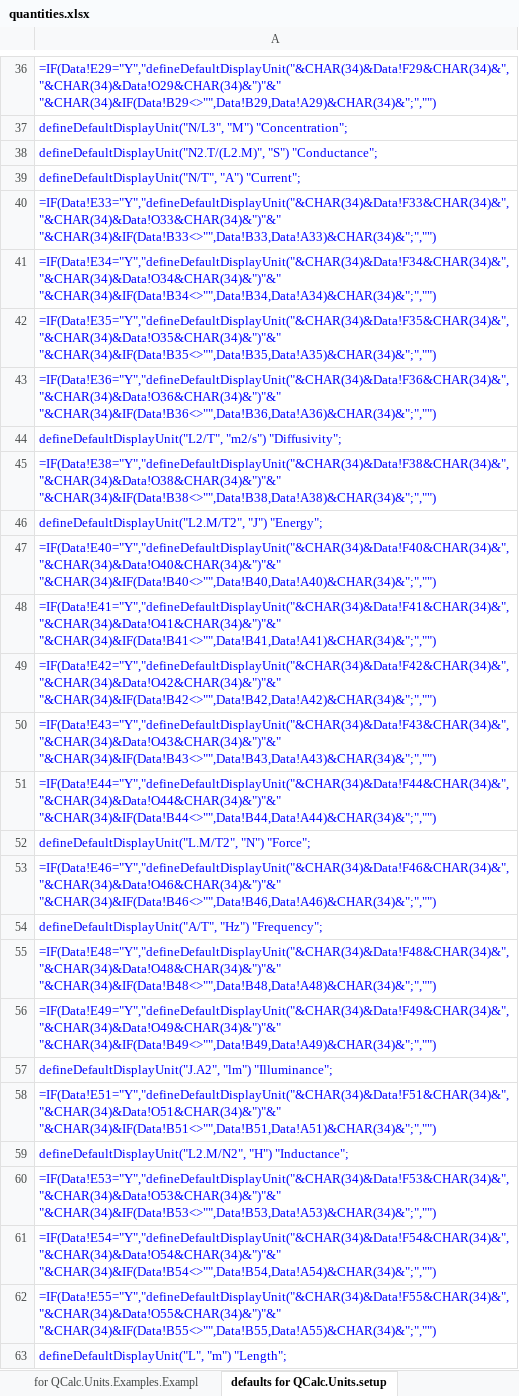
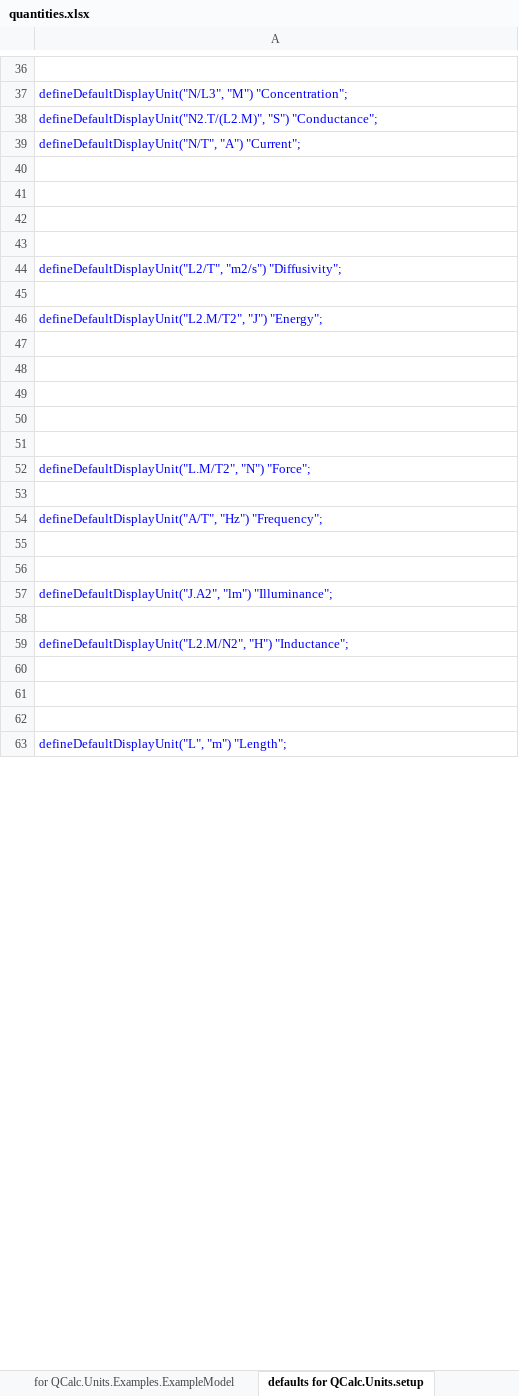
Before and after one commit to kdavies4/QCalc, an Excel workbook: QCalc/Resources/quantities.xlsx, sheet defaults for QCalc.Units.setup, drawn as a sheet; only a part is shown, gaps mark what is left out; values as stored, in another font and other column widths than the file's, no borders; formulas without a stored value are shown as written; the diff covers the shown part only; the diff names each change by its address in the sheet, - before the commit and + after, or states it on an @@ line.

```diff
--- a/QCalc/Resources/quantities.xlsx (sheet defaults for QCalc.Units.setup)
+++ b/QCalc/Resources/quantities.xlsx (sheet defaults for QCalc.Units.setup)
-sheet tab: for QCalc.Units.Examples.Exampl
+sheet tab: for QCalc.Units.Examples.ExampleModel
-A36: =IF(Data!E29="Y","defineDefaultDisplayUnit("&CHAR(34)&Data!F29&CHAR(34)&", "&CHAR(34)&Data!O29&CHAR(34)&")"&" "&CHAR(34)&IF(Data!B29<>"",Data!B29,Data!A29)&CHAR(34)&";","")
+A36: (empty)
-A40: =IF(Data!E33="Y","defineDefaultDisplayUnit("&CHAR(34)&Data!F33&CHAR(34)&", "&CHAR(34)&Data!O33&CHAR(34)&")"&" "&CHAR(34)&IF(Data!B33<>"",Data!B33,Data!A33)&CHAR(34)&";","")
+A40: (empty)
-A41: =IF(Data!E34="Y","defineDefaultDisplayUnit("&CHAR(34)&Data!F34&CHAR(34)&", "&CHAR(34)&Data!O34&CHAR(34)&")"&" "&CHAR(34)&IF(Data!B34<>"",Data!B34,Data!A34)&CHAR(34)&";","")
+A41: (empty)
-A42: =IF(Data!E35="Y","defineDefaultDisplayUnit("&CHAR(34)&Data!F35&CHAR(34)&", "&CHAR(34)&Data!O35&CHAR(34)&")"&" "&CHAR(34)&IF(Data!B35<>"",Data!B35,Data!A35)&CHAR(34)&";","")
+A42: (empty)
-A43: =IF(Data!E36="Y","defineDefaultDisplayUnit("&CHAR(34)&Data!F36&CHAR(34)&", "&CHAR(34)&Data!O36&CHAR(34)&")"&" "&CHAR(34)&IF(Data!B36<>"",Data!B36,Data!A36)&CHAR(34)&";","")
+A43: (empty)
-A45: =IF(Data!E38="Y","defineDefaultDisplayUnit("&CHAR(34)&Data!F38&CHAR(34)&", "&CHAR(34)&Data!O38&CHAR(34)&")"&" "&CHAR(34)&IF(Data!B38<>"",Data!B38,Data!A38)&CHAR(34)&";","")
+A45: (empty)
-A47: =IF(Data!E40="Y","defineDefaultDisplayUnit("&CHAR(34)&Data!F40&CHAR(34)&", "&CHAR(34)&Data!O40&CHAR(34)&")"&" "&CHAR(34)&IF(Data!B40<>"",Data!B40,Data!A40)&CHAR(34)&";","")
+A47: (empty)
-A48: =IF(Data!E41="Y","defineDefaultDisplayUnit("&CHAR(34)&Data!F41&CHAR(34)&", "&CHAR(34)&Data!O41&CHAR(34)&")"&" "&CHAR(34)&IF(Data!B41<>"",Data!B41,Data!A41)&CHAR(34)&";","")
+A48: (empty)
-A49: =IF(Data!E42="Y","defineDefaultDisplayUnit("&CHAR(34)&Data!F42&CHAR(34)&", "&CHAR(34)&Data!O42&CHAR(34)&")"&" "&CHAR(34)&IF(Data!B42<>"",Data!B42,Data!A42)&CHAR(34)&";","")
+A49: (empty)
-A50: =IF(Data!E43="Y","defineDefaultDisplayUnit("&CHAR(34)&Data!F43&CHAR(34)&", "&CHAR(34)&Data!O43&CHAR(34)&")"&" "&CHAR(34)&IF(Data!B43<>"",Data!B43,Data!A43)&CHAR(34)&";","")
+A50: (empty)
-A51: =IF(Data!E44="Y","defineDefaultDisplayUnit("&CHAR(34)&Data!F44&CHAR(34)&", "&CHAR(34)&Data!O44&CHAR(34)&")"&" "&CHAR(34)&IF(Data!B44<>"",Data!B44,Data!A44)&CHAR(34)&";","")
+A51: (empty)
-A53: =IF(Data!E46="Y","defineDefaultDisplayUnit("&CHAR(34)&Data!F46&CHAR(34)&", "&CHAR(34)&Data!O46&CHAR(34)&")"&" "&CHAR(34)&IF(Data!B46<>"",Data!B46,Data!A46)&CHAR(34)&";","")
+A53: (empty)
-A55: =IF(Data!E48="Y","defineDefaultDisplayUnit("&CHAR(34)&Data!F48&CHAR(34)&", "&CHAR(34)&Data!O48&CHAR(34)&")"&" "&CHAR(34)&IF(Data!B48<>"",Data!B48,Data!A48)&CHAR(34)&";","")
+A55: (empty)
-A56: =IF(Data!E49="Y","defineDefaultDisplayUnit("&CHAR(34)&Data!F49&CHAR(34)&", "&CHAR(34)&Data!O49&CHAR(34)&")"&" "&CHAR(34)&IF(Data!B49<>"",Data!B49,Data!A49)&CHAR(34)&";","")
+A56: (empty)
-A58: =IF(Data!E51="Y","defineDefaultDisplayUnit("&CHAR(34)&Data!F51&CHAR(34)&", "&CHAR(34)&Data!O51&CHAR(34)&")"&" "&CHAR(34)&IF(Data!B51<>"",Data!B51,Data!A51)&CHAR(34)&";","")
+A58: (empty)
-A60: =IF(Data!E53="Y","defineDefaultDisplayUnit("&CHAR(34)&Data!F53&CHAR(34)&", "&CHAR(34)&Data!O53&CHAR(34)&")"&" "&CHAR(34)&IF(Data!B53<>"",Data!B53,Data!A53)&CHAR(34)&";","")
+A60: (empty)
-A61: =IF(Data!E54="Y","defineDefaultDisplayUnit("&CHAR(34)&Data!F54&CHAR(34)&", "&CHAR(34)&Data!O54&CHAR(34)&")"&" "&CHAR(34)&IF(Data!B54<>"",Data!B54,Data!A54)&CHAR(34)&";","")
+A61: (empty)
-A62: =IF(Data!E55="Y","defineDefaultDisplayUnit("&CHAR(34)&Data!F55&CHAR(34)&", "&CHAR(34)&Data!O55&CHAR(34)&")"&" "&CHAR(34)&IF(Data!B55<>"",Data!B55,Data!A55)&CHAR(34)&";","")
+A62: (empty)
```
Also changed, not shown: 4 added rows, 6 removed rows and 91 edited cells elsewhere in this sheet, sheet Data, sheet for QCalc.Units.Examples.ExampleModel, sheet for ModelicaRes display.ini, sheet conversions for QCalc.Units.setup, sheet for QCalc.Quantities, other sheet tabs, formulas that keep their value, 3 other files.
